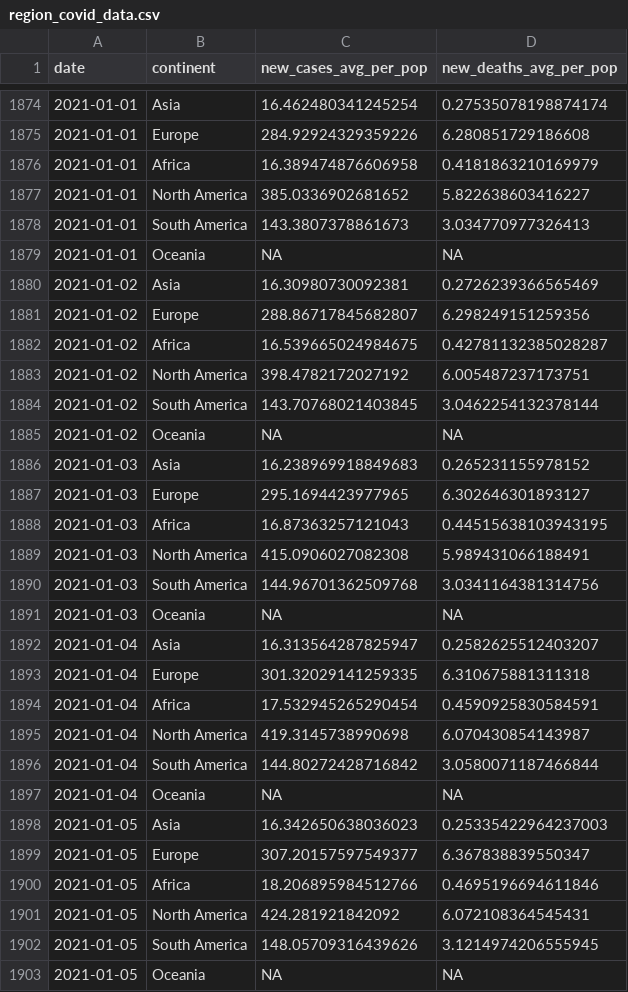
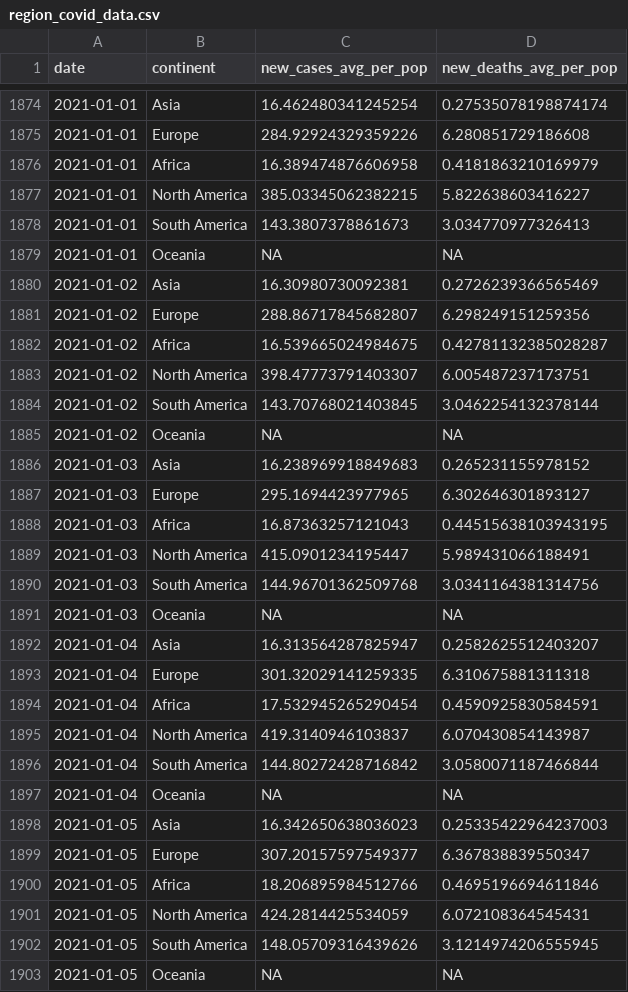
Before and after one commit to estelle-db/covid_monitor_app_db, a CSV file: cleaned_data/region_covid_data.csv, drawn as a sheet; only a part is shown, gaps mark what is left out; the diff covers the shown part only.

```diff
--- a/cleaned_data/region_covid_data.csv
+++ b/cleaned_data/region_covid_data.csv
@@ -1876,3 +1876,3 @@ date,continent,new_cases_avg_per_pop,new_deaths_avg_per_pop
 2021-01-01,Africa,16.389474876606958,0.4181863210169979
-2021-01-01,North America,385.0336902681652,5.822638603416227
+2021-01-01,North America,385.03345062382215,5.822638603416227
 2021-01-01,South America,143.3807378861673,3.034770977326413
@@ -1882,3 +1882,3 @@ date,continent,new_cases_avg_per_pop,new_deaths_avg_per_pop
 2021-01-02,Africa,16.539665024984675,0.42781132385028287
-2021-01-02,North America,398.4782172027192,6.005487237173751
+2021-01-02,North America,398.47773791403307,6.005487237173751
 2021-01-02,South America,143.70768021403845,3.0462254132378144
@@ -1888,3 +1888,3 @@ date,continent,new_cases_avg_per_pop,new_deaths_avg_per_pop
 2021-01-03,Africa,16.87363257121043,0.44515638103943195
-2021-01-03,North America,415.0906027082308,5.989431066188491
+2021-01-03,North America,415.0901234195447,5.989431066188491
 2021-01-03,South America,144.96701362509768,3.0341164381314756
@@ -1894,3 +1894,3 @@ date,continent,new_cases_avg_per_pop,new_deaths_avg_per_pop
 2021-01-04,Africa,17.532945265290454,0.4590925830584591
-2021-01-04,North America,419.3145738990698,6.070430854143987
+2021-01-04,North America,419.3140946103837,6.070430854143987
 2021-01-04,South America,144.80272428716842,3.0580071187466844
@@ -1900,3 +1900,3 @@ date,continent,new_cases_avg_per_pop,new_deaths_avg_per_pop
 2021-01-05,Africa,18.206895984512766,0.4695196694611846
-2021-01-05,North America,424.281921842092,6.072108364545431
+2021-01-05,North America,424.2814425534059,6.072108364545431
 2021-01-05,South America,148.05709316439626,3.1214974206555945
```
Also changed, not shown: 6 added rows and 161 edited cells elsewhere in this file, 2 other files.
